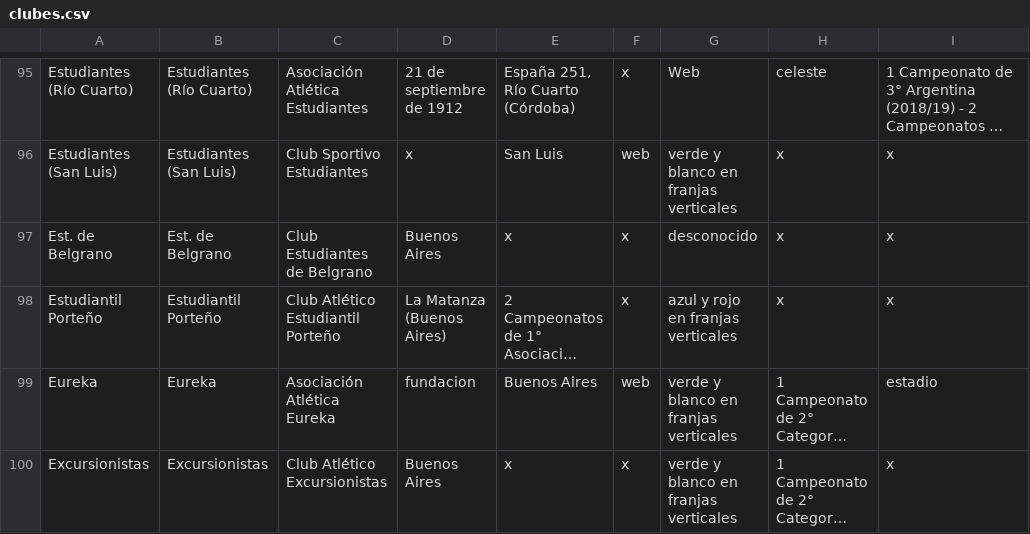
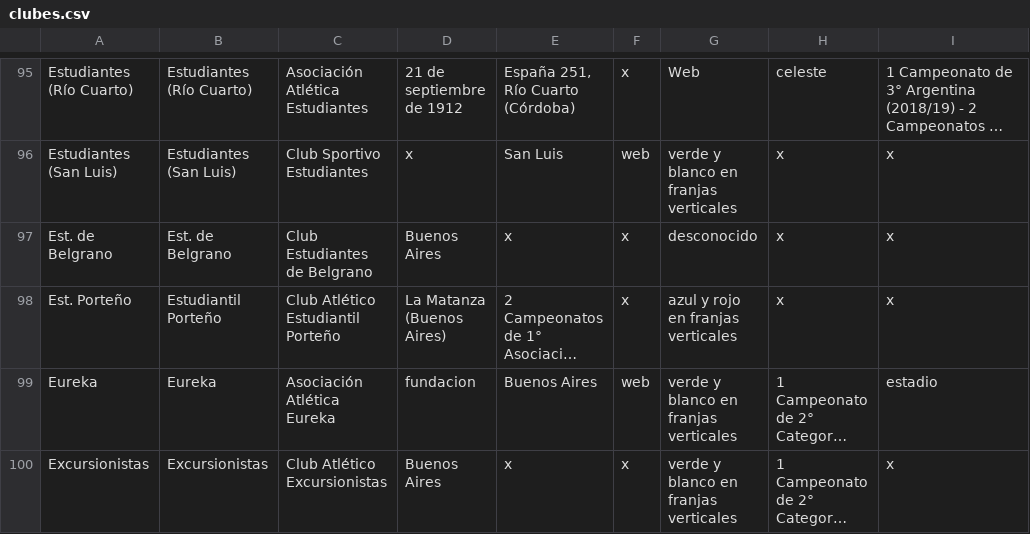
Before and after one commit to globopedia/Lubs, a CSV file: clubes.csv, drawn as a sheet; only a part is shown, gaps mark what is left out; long unchanged cells end in …; the diff covers the shown part only; the diff names each change by its address in the sheet, - before the commit and + after, or states it on an @@ line.

Commit message:
Update clubes.csv

```diff
--- a/clubes.csv
+++ b/clubes.csv
-A98: Estudiantil Porteño
+A98: Est. Porteño
```
Also changed, not shown: 1 added row and 10 edited cells elsewhere in this file.
